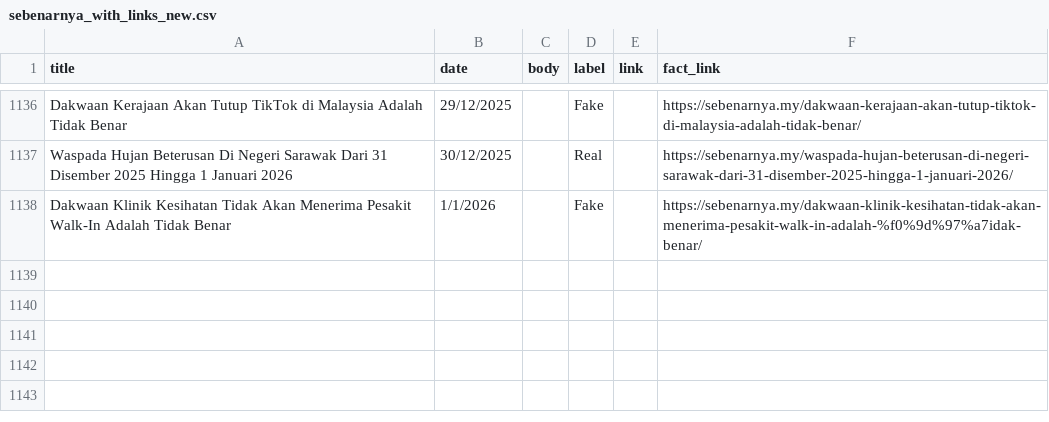
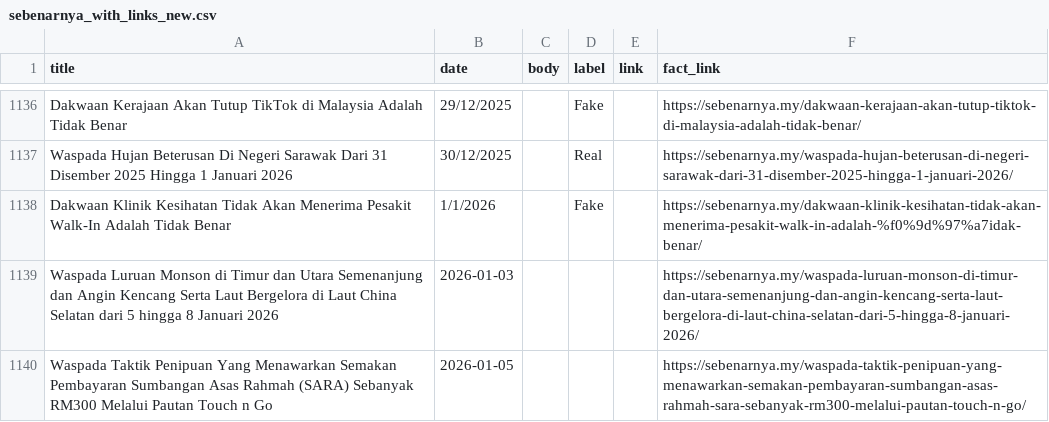
Before and after one commit to adamhera/CheckFakta, a CSV file: ml/sebenarnya_with_links_new.csv, drawn as a sheet; only a part is shown, gaps mark what is left out.

Commit message:
Update dataset

```diff
--- a/ml/sebenarnya_with_links_new.csv
+++ b/ml/sebenarnya_with_links_new.csv
@@ -1182 +1182,3 @@ Waspada Hujan Beterusan Di Negeri Sarawak Dari 31 Disember 2025 Hingga 1 Januari
 Dakwaan Klinik Kesihatan Tidak Akan Menerima Pesakit Walk-In Adalah Tidak Benar,1/1/2026,,Fake,,https://sebenarnya.my/dakwaan-klinik-kesihatan-tidak-akan-menerima-pesakit-walk-in-adalah-%f0%9d%97%a7idak-benar/
+Waspada Luruan Monson di Timur dan Utara Semenanjung dan Angin Kencang Serta Laut Bergelora di Laut China Selatan dari 5 hingga 8 Januari 2026,2026-01-03,,,,https://sebenarnya.my/waspada-luruan-monson-di-timur-dan-utara-semenanjung-dan-angin-kencang-serta-laut-bergelora-di-laut-china-selatan-dari-5-hingga-8-januari-2026/
+Waspada Taktik Penipuan Yang Menawarkan Semakan Pembayaran Sumbangan Asas Rahmah (SARA) Sebanyak RM300 Melalui Pautan Touch n Go,2026-01-05,,,,https://sebenarnya.my/waspada-taktik-penipuan-yang-menawarkan-semakan-pembayaran-sumbangan-asas-rahmah-sara-sebanyak-rm300-melalui-pautan-touch-n-go/
```
Also changed, not shown: ml/sebenarnya_labeledLatest.csv.
